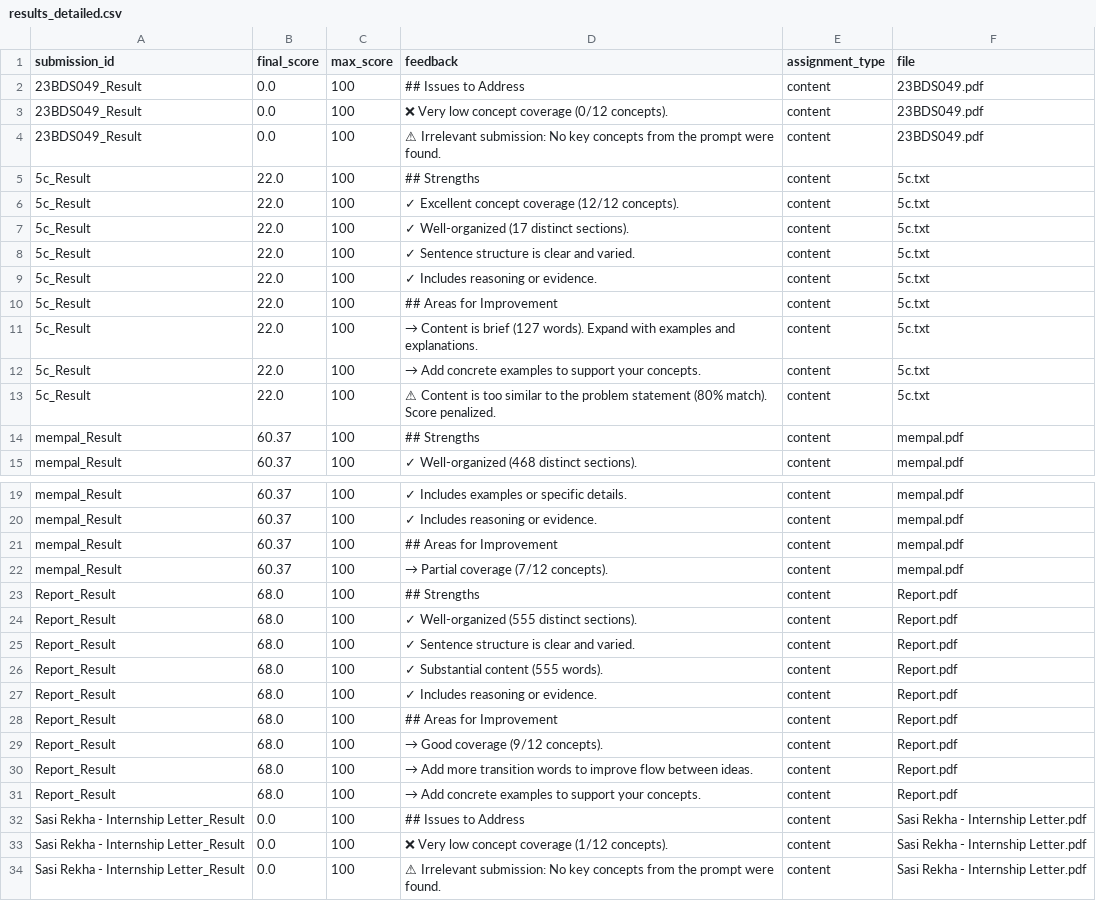
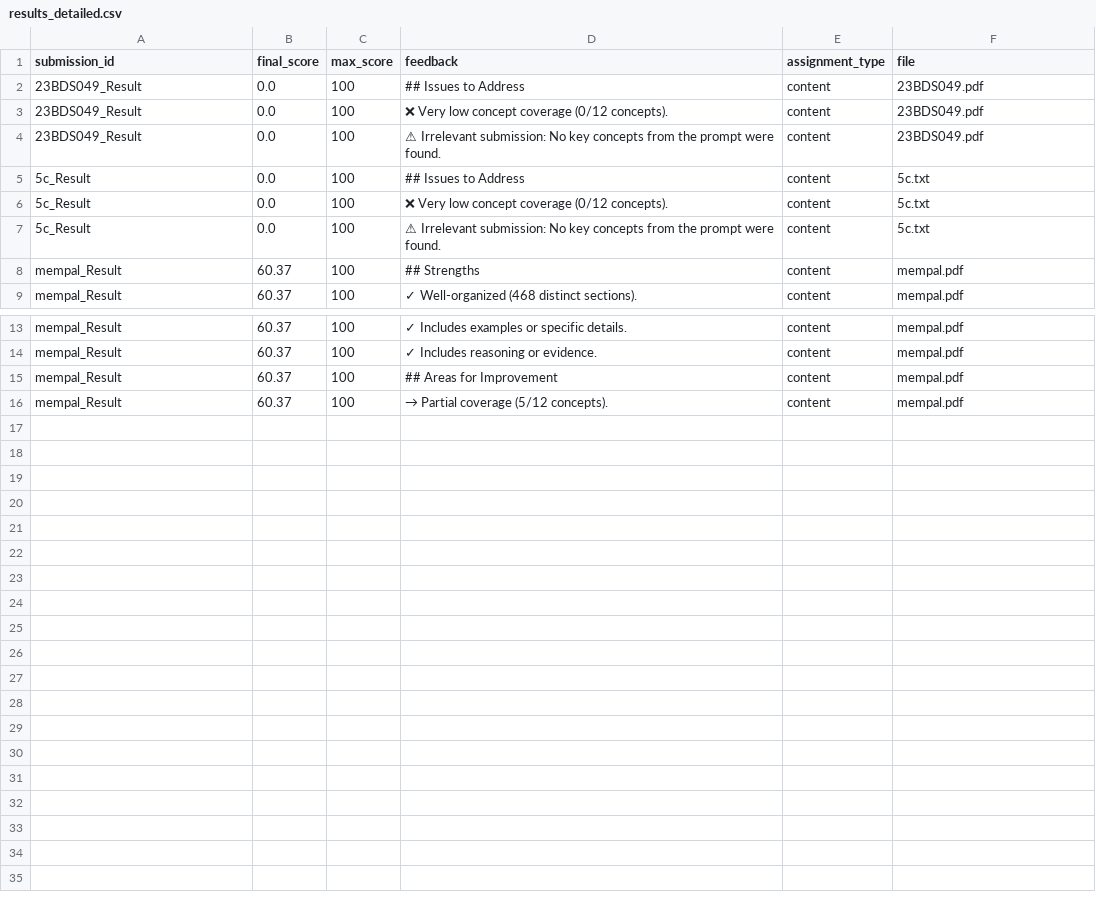
Before and after one commit to SasiRekhaSadanala/Evaluator, a CSV file: outputs/results_detailed.csv, drawn as a sheet; only a part is shown, gaps mark what is left out; removed rows and columns are numbered as before the commit, all else as after; the diff names each change by its address in the sheet, - before the commit and + after, or states it on an @@ line.

```diff
--- a/outputs/results_detailed.csv
+++ b/outputs/results_detailed.csv
-B5:B6 (final_score): 22.0
+B5:B6 (final_score): 0.0
-D5 (feedback): ## Strengths
+D5 (feedback): ## Issues to Address
-D6 (feedback): ✓ Excellent concept coverage (12/12 concepts).
+D6 (feedback): ❌ Very low concept coverage (0/12 concepts).
-row 7: 5c_Result | 22.0 | 100 | ✓ Well-organized (17 distinct sections). | content | 5c.txt
-row 8: 5c_Result | 22.0 | 100 | ✓ Sentence structure is clear and varied. | content | 5c.txt
-row 9: 5c_Result | 22.0 | 100 | ✓ Includes reasoning or evidence. | content | 5c.txt
-row 10: 5c_Result | 22.0 | 100 | ## Areas for Improvement | content | 5c.txt
-row 11: 5c_Result | 22.0 | 100 | → Content is brief (127 words). Expand with examples and explanations. | content | 5c.txt
-row 12: 5c_Result | 22.0 | 100 | → Add concrete examples to support your concepts. | content | 5c.txt
-B7 (final_score): 22.0
+B7 (final_score): 0.0
-D7 (feedback): ⚠ Content is too similar to the problem statement (80% match). Score penalized.
+D7 (feedback): ⚠ Irrelevant submission: No key concepts from the prompt were found.
-D16 (feedback): → Partial coverage (7/12 concepts).
+D16 (feedback): → Partial coverage (5/12 concepts).
-row 23: Report_Result | 68.0 | 100 | ## Strengths | content | Report.pdf
-row 24: Report_Result | 68.0 | 100 | ✓ Well-organized (555 distinct sections). | content | Report.pdf
-row 25: Report_Result | 68.0 | 100 | ✓ Sentence structure is clear and varied. | content | Report.pdf
-row 26: Report_Result | 68.0 | 100 | ✓ Substantial content (555 words). | content | Report.pdf
-row 27: Report_Result | 68.0 | 100 | ✓ Includes reasoning or evidence. | content | Report.pdf
-row 28: Report_Result | 68.0 | 100 | ## Areas for Improvement | content | Report.pdf
-row 29: Report_Result | 68.0 | 100 | → Good coverage (9/12 concepts). | content | Report.pdf
-row 30: Report_Result | 68.0 | 100 | → Add more transition words to improve flow between ideas. | content | Report.pdf
-row 31: Report_Result | 68.0 | 100 | → Add concrete examples to support your concepts. | content | Report.pdf
-row 32: Sasi Rekha - Internship Letter_Result | 0.0 | 100 | ## Issues to Address | content | Sasi Rekha - Internship Letter.pdf
-row 33: Sasi Rekha - Internship Letter_Result | 0.0 | 100 | ❌ Very low concept coverage (1/12 concepts). | content | Sasi Rekha - Internship Letter.pdf
-row 34: Sasi Rekha - Internship Letter_Result | 0.0 | 100 | ⚠ Irrelevant submission: No key concepts from the prompt were found. | content | Sasi Rekha - Internship Letter.pdf
```
Also changed, not shown: outputs/results.csv, 2 other files.
